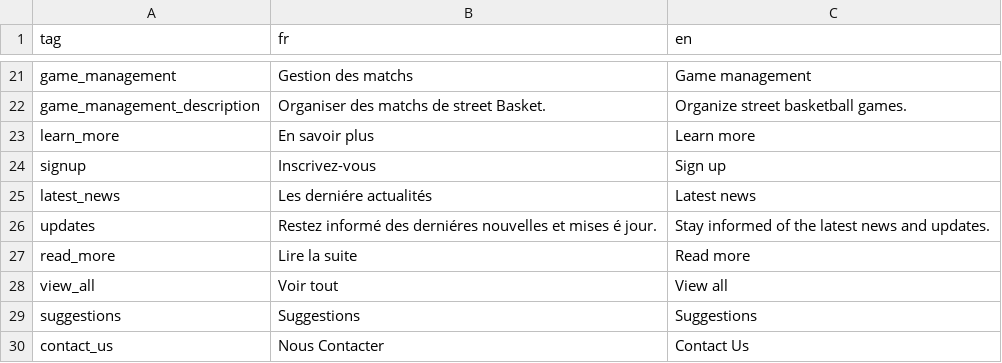
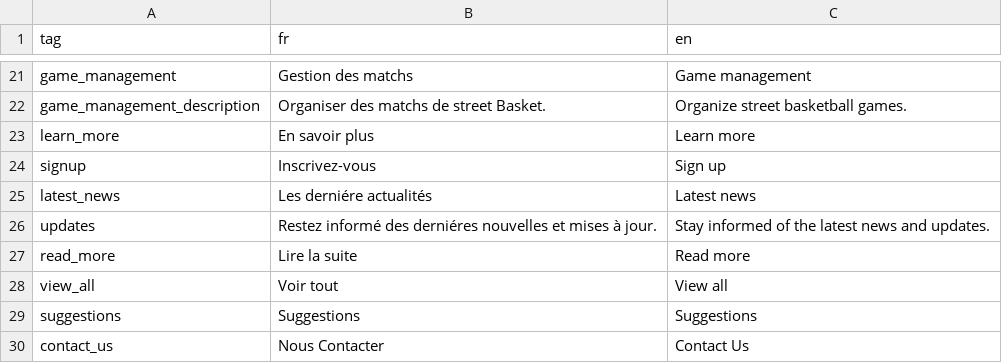
Before and after one commit to HoopHub-Project/HoopHub-Showcase, a CSV file: showcase/src/assets/translations.csv, drawn as a sheet; only a part is shown, gaps mark what is left out.

```diff
--- a/showcase/src/assets/translations.csv
+++ b/showcase/src/assets/translations.csv
@@ -25,3 +25,3 @@ signup;Inscrivez-vous;Sign up
 latest_news;Les derniére actualités;Latest news
-updates;Restez informé des derniéres nouvelles et mises é jour.;Stay informed of the latest news and updates.
+updates;Restez informé des derniéres nouvelles et mises à jour.;Stay informed of the latest news and updates.
 read_more;Lire la suite;Read more
```
Also changed, not shown: 8 other files.
